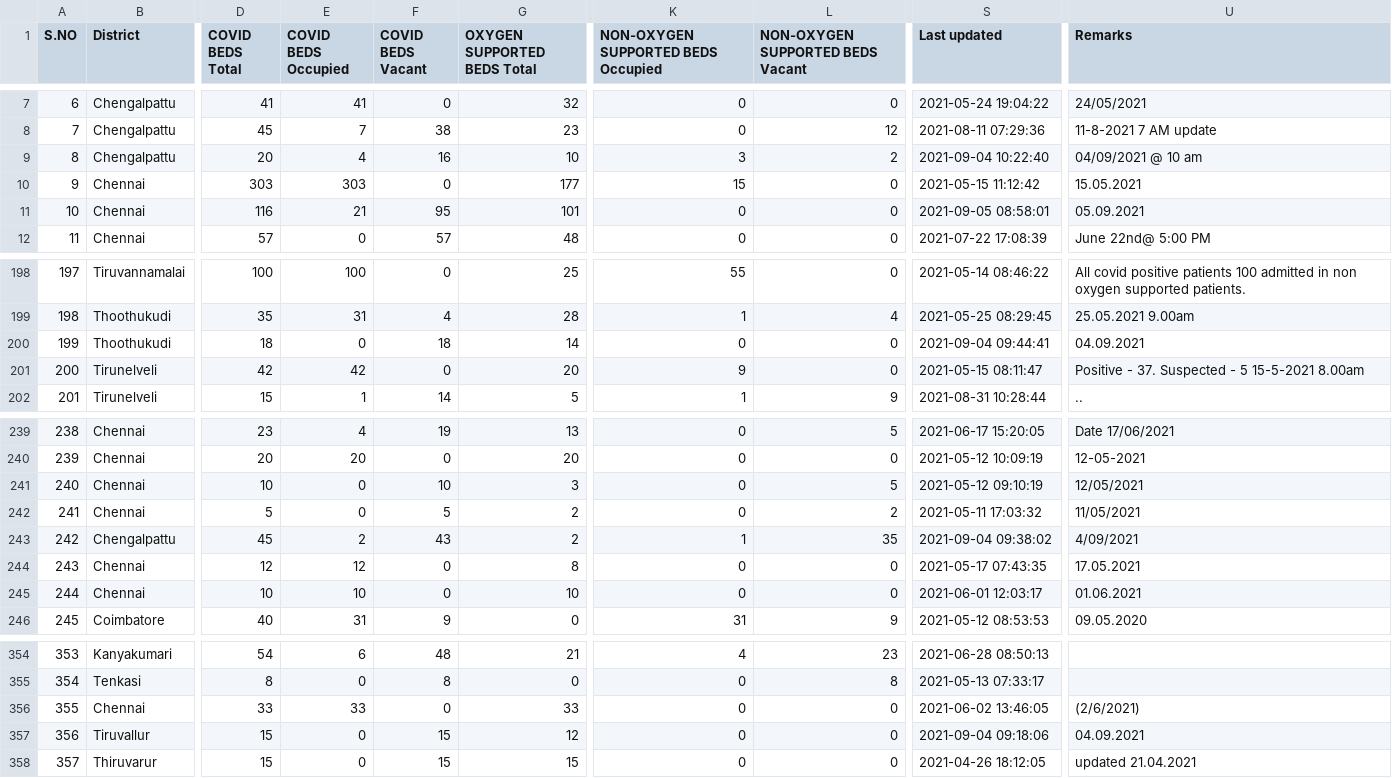
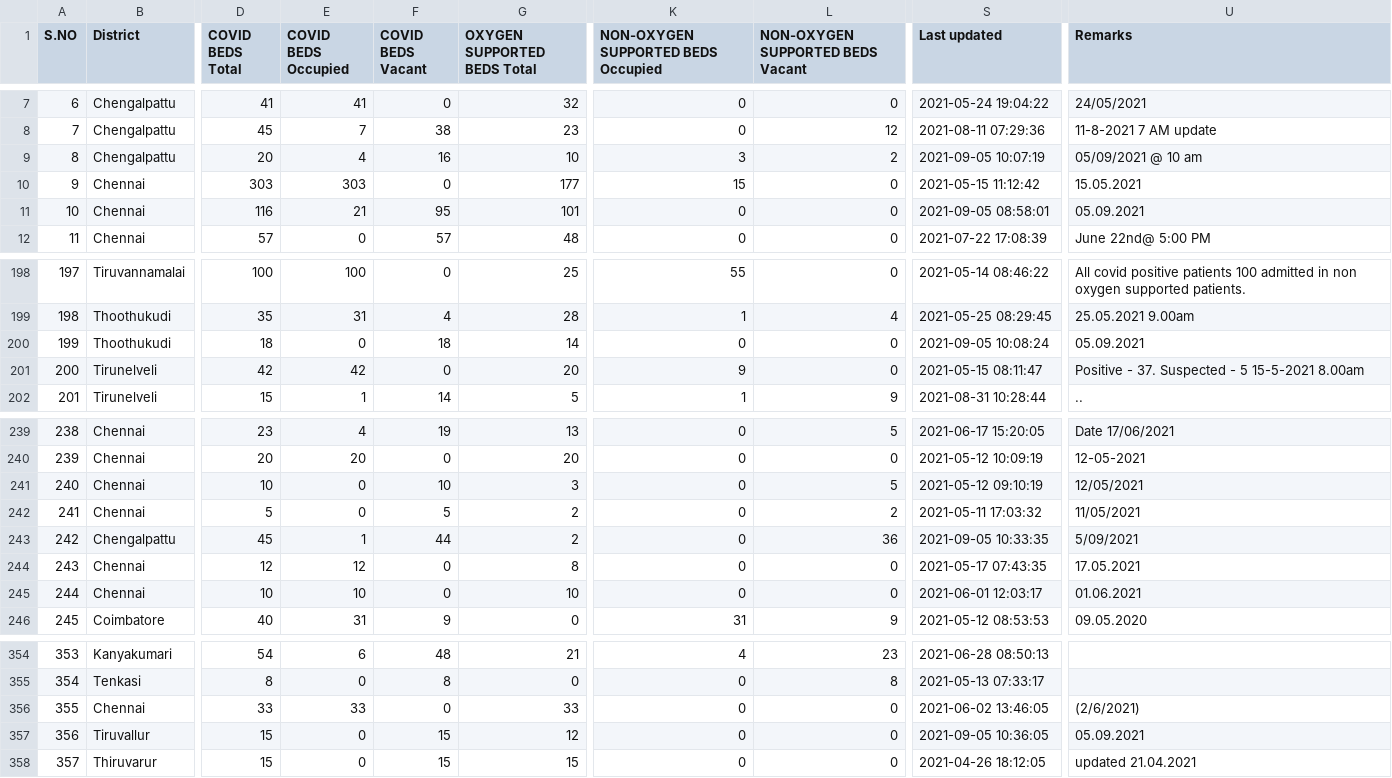
Before and after one commit to mskian/tamil-nadu-covid-beds-api, a CSV file: data/beds.csv, drawn as a sheet; only a part is shown, gaps mark what is left out; the diff names each change by its address in the sheet, - before the commit and + after, or states it on an @@ line.

```diff
--- a/data/beds.csv
+++ b/data/beds.csv
-S9 (Last updated): 2021-09-04 10:22:40
+S9 (Last updated): 2021-09-05 10:07:19
-U9 (Remarks): 04/09/2021 @ 10 am
+U9 (Remarks): 05/09/2021 @ 10 am
-S200 (Last updated): 2021-09-04 09:44:41
+S200 (Last updated): 2021-09-05 10:08:24
-U200 (Remarks): 04.09.2021
+U200 (Remarks): 05.09.2021
-E243 (COVID BEDS Occupied): 2
+E243 (COVID BEDS Occupied): 1
-F243 (COVID BEDS Vacant): 43
+F243 (COVID BEDS Vacant): 44
-K243: 1
+K243: 0
-L243 (NON-OXYGEN SUPPORTED BEDS Vacant): 35
+L243 (NON-OXYGEN SUPPORTED BEDS Vacant): 36
-S243 (Last updated): 2021-09-04 09:38:02
+S243 (Last updated): 2021-09-05 10:33:35
-U243 (Remarks): 4/09/2021
+U243 (Remarks): 5/09/2021
-S357 (Last updated): 2021-09-04 09:18:06
+S357 (Last updated): 2021-09-05 10:36:05
-U357 (Remarks): 04.09.2021
+U357 (Remarks): 05.09.2021
```
Also changed, not shown: 1 other file.
